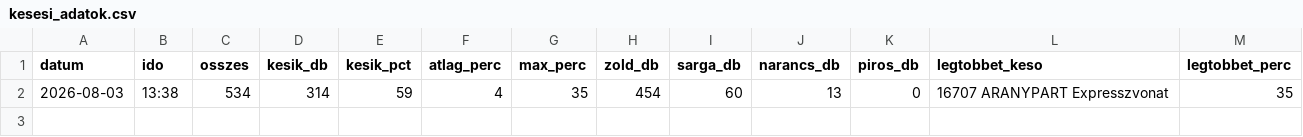
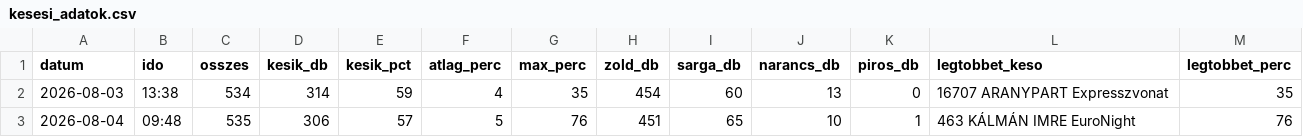
Before and after one commit to molnarzsoltphoto/abigel-stats, a CSV file: data/kesesi_adatok.csv, drawn as a sheet.

Commit message:
Napi késési adat – 2026-08-04

```diff
--- a/data/kesesi_adatok.csv
+++ b/data/kesesi_adatok.csv
@@ -2 +2,2 @@ datum,ido,osszes,kesik_db,kesik_pct,atlag_perc,max_perc,zold_db,sarga_db,narancs
 2026-08-03,13:38,534,314,59,4,35,454,60,13,0,16707 ARANYPART Expresszvonat,35
+2026-08-04,09:48,535,306,57,5,76,451,65,10,1,463 KÁLMÁN IMRE EuroNight,76
```
